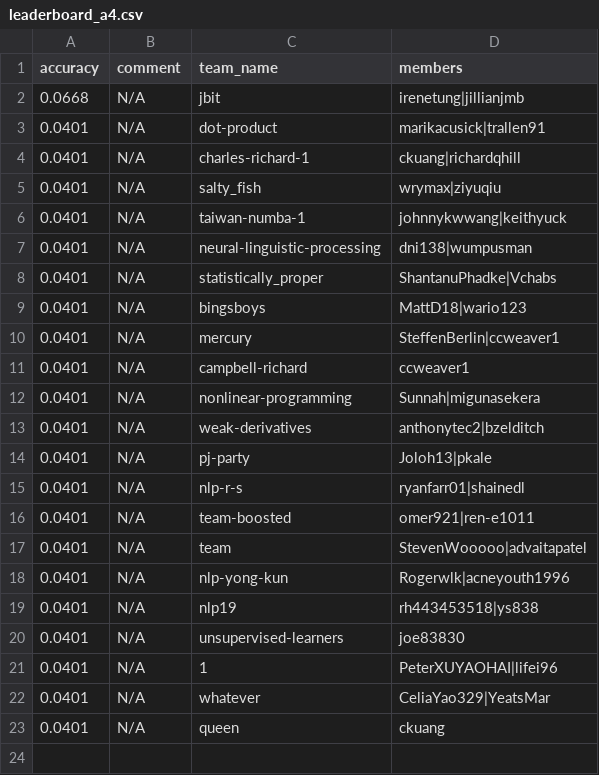
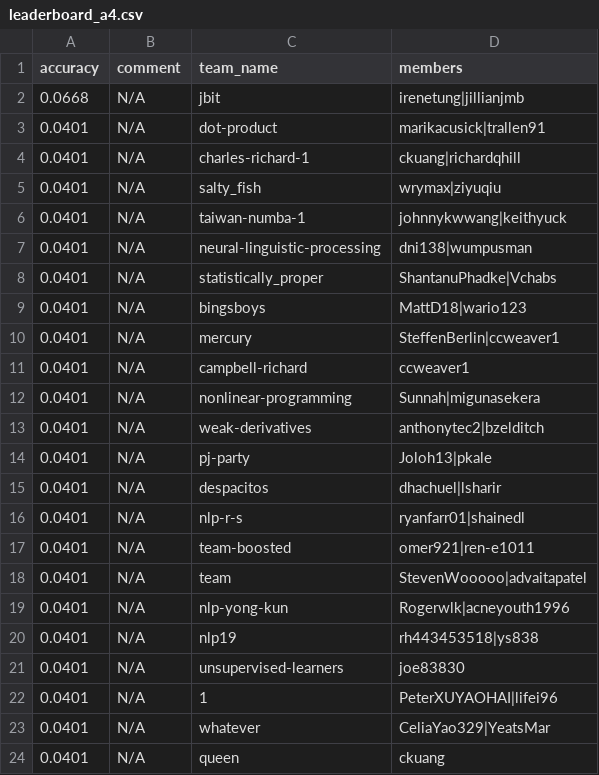
Before and after one commit to advaitapatel/leaderboards, a CSV file: leaderboard_a4.csv, drawn as a sheet; the diff names each change by its address in the sheet, - before the commit and + after, or states it on an @@ line.

Commit message:
cron update

```diff
--- a/leaderboard_a4.csv
+++ b/leaderboard_a4.csv
+row 15: 0.0401 | N/A | despacitos | dhachuel|lsharir
```
